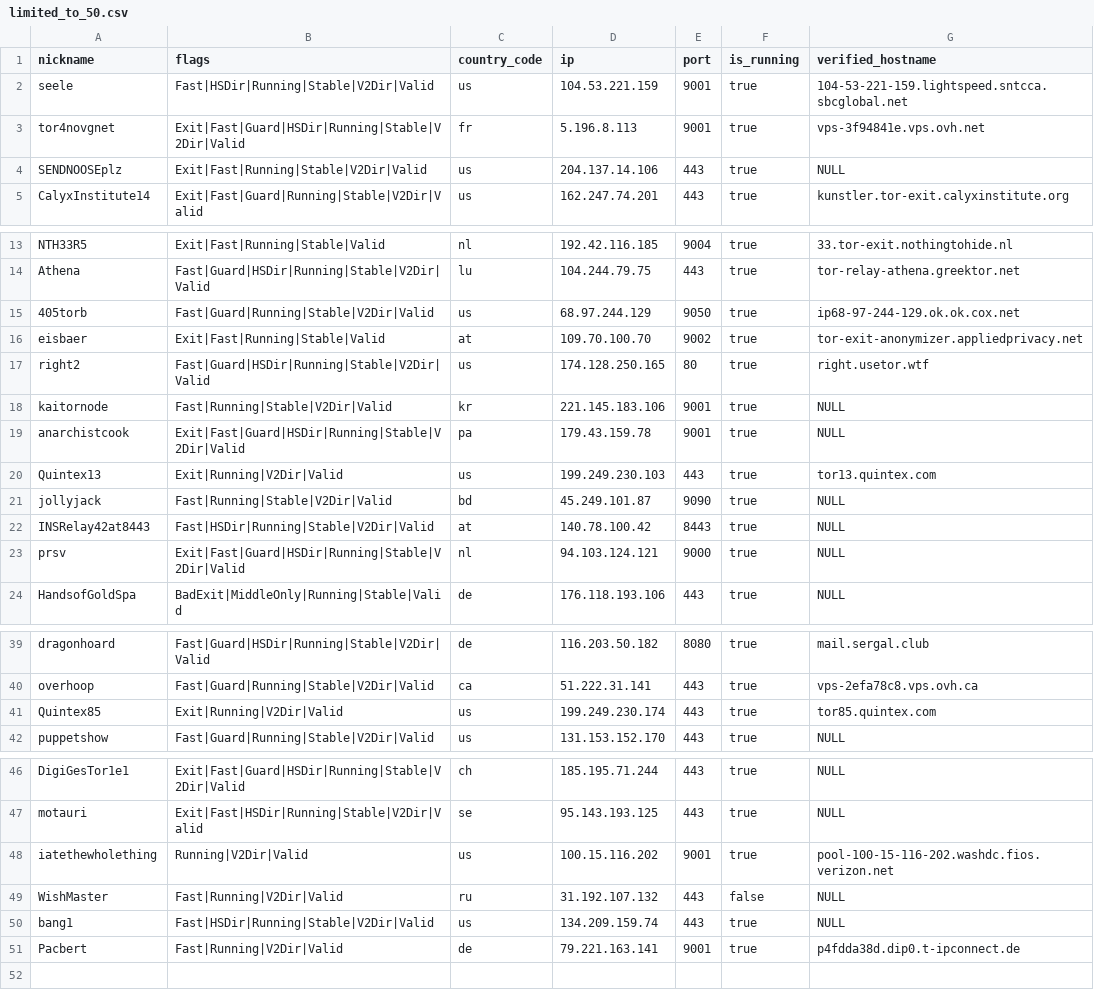
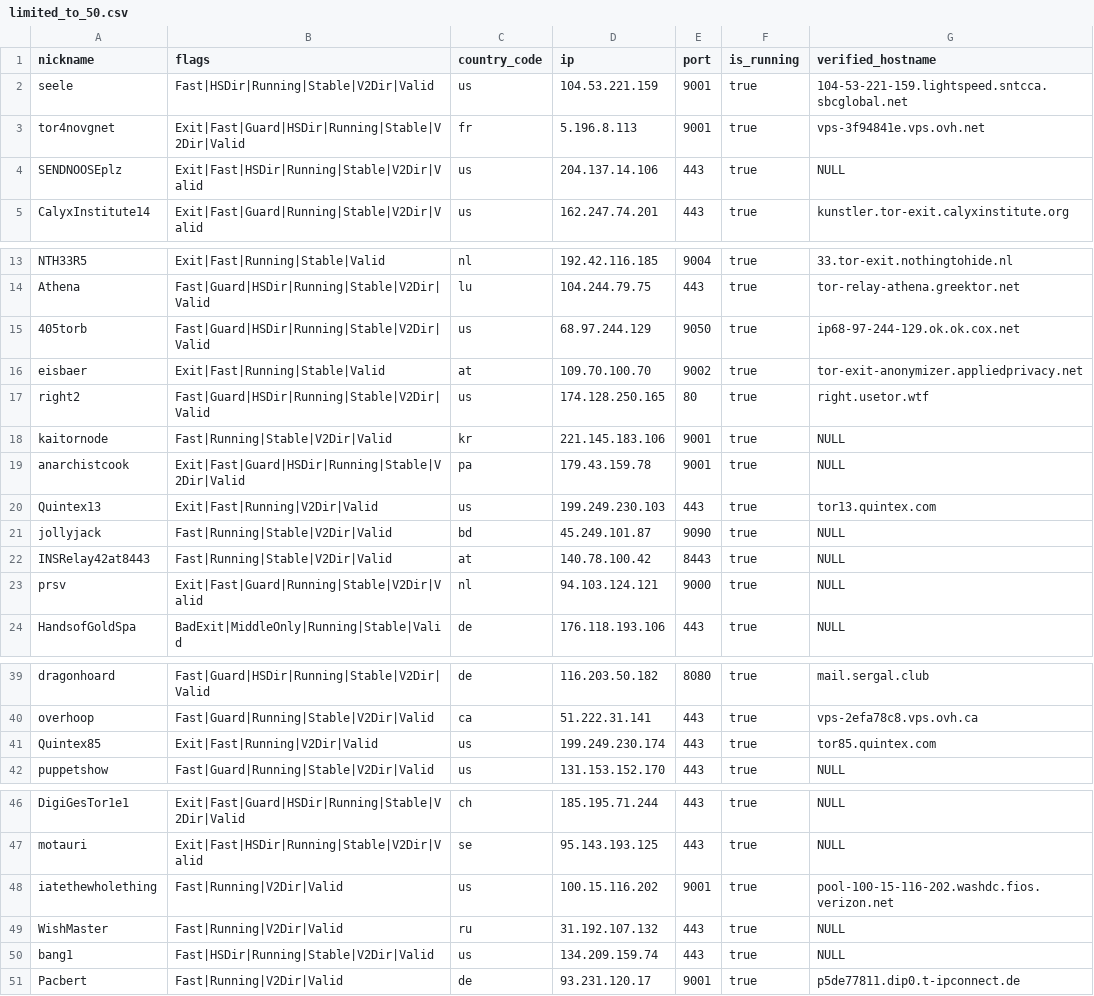
Before and after one commit to t-pol/123-test-abort, a CSV file: limited_to_50.csv, drawn as a sheet; only a part is shown, gaps mark what is left out.

```diff
--- a/limited_to_50.csv
+++ b/limited_to_50.csv
@@ -3,3 +3,3 @@
 "tor4novgnet","Exit|Fast|Guard|HSDir|Running|Stable|V2Dir|Valid","fr","5.196.8.113","9001",true,"vps-3f94841e.vps.ovh.net"
-"SENDNOOSEplz","Exit|Fast|Running|Stable|V2Dir|Valid","us","204.137.14.106","443",true,"NULL"
+"SENDNOOSEplz","Exit|Fast|HSDir|Running|Stable|V2Dir|Valid","us","204.137.14.106","443",true,"NULL"
 "CalyxInstitute14","Exit|Fast|Guard|Running|Stable|V2Dir|Valid","us","162.247.74.201","443",true,"kunstler.tor-exit.calyxinstitute.org"
@@ -14,3 +14,3 @@
 "Athena","Fast|Guard|HSDir|Running|Stable|V2Dir|Valid","lu","104.244.79.75","443",true,"tor-relay-athena.greektor.net"
-"405torb","Fast|Guard|Running|Stable|V2Dir|Valid","us","68.97.244.129","9050",true,"ip68-97-244-129.ok.ok.cox.net"
+"405torb","Fast|Guard|HSDir|Running|Stable|V2Dir|Valid","us","68.97.244.129","9050",true,"ip68-97-244-129.ok.ok.cox.net"
 "eisbaer","Exit|Fast|Running|Stable|Valid","at","109.70.100.70","9002",true,"tor-exit-anonymizer.appliedprivacy.net"
@@ -19,6 +19,6 @@
 "anarchistcook","Exit|Fast|Guard|HSDir|Running|Stable|V2Dir|Valid","pa","179.43.159.78","9001",true,"NULL"
-"Quintex13","Exit|Running|V2Dir|Valid","us","199.249.230.103","443",true,"tor13.quintex.com"
+"Quintex13","Exit|Fast|Running|V2Dir|Valid","us","199.249.230.103","443",true,"tor13.quintex.com"
 "jollyjack","Fast|Running|Stable|V2Dir|Valid","bd","45.249.101.87","9090",true,"NULL"
-"INSRelay42at8443","Fast|HSDir|Running|Stable|V2Dir|Valid","at","140.78.100.42","8443",true,"NULL"
-"prsv","Exit|Fast|Guard|HSDir|Running|Stable|V2Dir|Valid","nl","94.103.124.121","9000",true,"NULL"
+"INSRelay42at8443","Fast|Running|Stable|V2Dir|Valid","at","140.78.100.42","8443",true,"NULL"
+"prsv","Exit|Fast|Guard|Running|Stable|V2Dir|Valid","nl","94.103.124.121","9000",true,"NULL"
 "HandsofGoldSpa","BadExit|MiddleOnly|Running|Stable|Valid","de","176.118.193.106","443",true,"NULL"
@@ -40,3 +40,3 @@
 "overhoop","Fast|Guard|Running|Stable|V2Dir|Valid","ca","51.222.31.141","443",true,"vps-2efa78c8.vps.ovh.ca"
-"Quintex85","Exit|Running|V2Dir|Valid","us","199.249.230.174","443",true,"tor85.quintex.com"
+"Quintex85","Exit|Fast|Running|V2Dir|Valid","us","199.249.230.174","443",true,"tor85.quintex.com"
 "puppetshow","Fast|Guard|Running|Stable|V2Dir|Valid","us","131.153.152.170","443",true,"NULL"
@@ -47,5 +47,5 @@
 "motauri","Exit|Fast|HSDir|Running|Stable|V2Dir|Valid","se","95.143.193.125","443",true,"NULL"
-"iatethewholething","Running|V2Dir|Valid","us","100.15.116.202","9001",true,"pool-100-15-116-202.washdc.fios.verizon.net"
-"WishMaster","Fast|Running|V2Dir|Valid","ru","31.192.107.132","443",false,"NULL"
+"iatethewholething","Fast|Running|V2Dir|Valid","us","100.15.116.202","9001",true,"pool-100-15-116-202.washdc.fios.verizon.net"
+"WishMaster","Fast|Running|V2Dir|Valid","ru","31.192.107.132","443",true,"NULL"
 "bang1","Fast|HSDir|Running|Stable|V2Dir|Valid","us","134.209.159.74","443",true,"NULL"
-"Pacbert","Fast|Running|V2Dir|Valid","de","79.221.163.141","9001",true,"p4fdda38d.dip0.t-ipconnect.de"
+"Pacbert","Fast|Running|V2Dir|Valid","de","93.231.120.17","9001",true,"p5de77811.dip0.t-ipconnect.de"
```
Also changed, not shown: tor_feed.csv, 1 other file.
